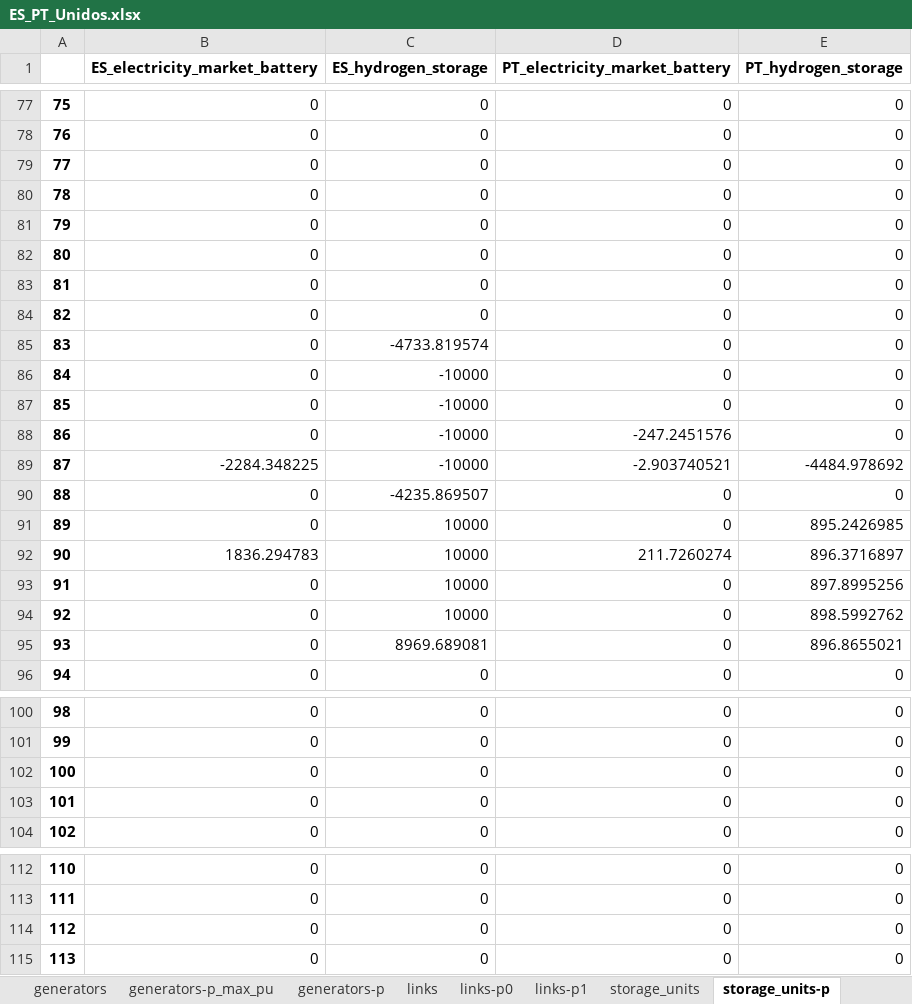
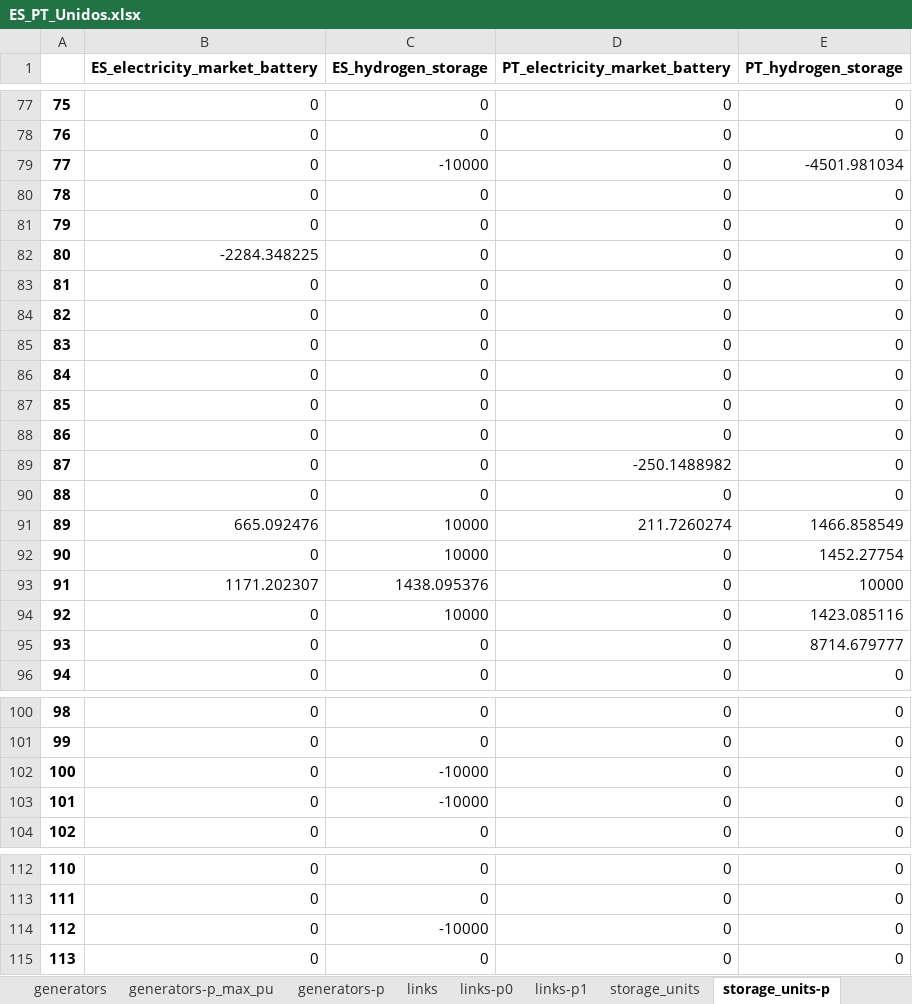
Before and after one commit to anabatres28-png/Dispatching-Project-in-PypSA, an Excel workbook: Modelo_España_Portugal/Resultados/ES_PT_Unidos.xlsx, sheet storage_units-p, drawn as a sheet; only a part is shown, gaps mark what is left out; values as stored, in another font and other column widths than the file's, no borders; the diff covers the shown part only; the diff names each change by its address in the sheet, - before the commit and + after, or states it on an @@ line.

```diff
--- a/Modelo_España_Portugal/Resultados/ES_PT_Unidos.xlsx (sheet storage_units-p)
+++ b/Modelo_España_Portugal/Resultados/ES_PT_Unidos.xlsx (sheet storage_units-p)
-C79 (ES_hydrogen_storage): 0
+C79 (ES_hydrogen_storage): -10000
-E79 (PT_hydrogen_storage): 0
+E79 (PT_hydrogen_storage): -4501.981034
-B82 (ES_electricity_market_battery): 0
+B82 (ES_electricity_market_battery): -2284.348225
-C85 (ES_hydrogen_storage): -4733.819574
+C85 (ES_hydrogen_storage): 0
-C86:C89 (ES_hydrogen_storage): -10000
+C86:C89 (ES_hydrogen_storage): 0
-D88 (PT_electricity_market_battery): -247.2451576
+D88 (PT_electricity_market_battery): 0
-B89 (ES_electricity_market_battery): -2284.348225
+B89 (ES_electricity_market_battery): 0
-D89 (PT_electricity_market_battery): -2.903740521
+D89 (PT_electricity_market_battery): -250.1488982
-E89 (PT_hydrogen_storage): -4484.978692
+E89 (PT_hydrogen_storage): 0
-C90 (ES_hydrogen_storage): -4235.869507
+C90 (ES_hydrogen_storage): 0
-B91 (ES_electricity_market_battery): 0
+B91 (ES_electricity_market_battery): 665.092476
-D91 (PT_electricity_market_battery): 0
+D91 (PT_electricity_market_battery): 211.7260274
-E91 (PT_hydrogen_storage): 895.2426985
+E91 (PT_hydrogen_storage): 1466.858549
-B92 (ES_electricity_market_battery): 1836.294783
+B92 (ES_electricity_market_battery): 0
-D92 (PT_electricity_market_battery): 211.7260274
+D92 (PT_electricity_market_battery): 0
-E92 (PT_hydrogen_storage): 896.3716897
+E92 (PT_hydrogen_storage): 1452.27754
-B93 (ES_electricity_market_battery): 0
+B93 (ES_electricity_market_battery): 1171.202307
-C93 (ES_hydrogen_storage): 10000
+C93 (ES_hydrogen_storage): 1438.095376
-E93 (PT_hydrogen_storage): 897.8995256
+E93 (PT_hydrogen_storage): 10000
-E94 (PT_hydrogen_storage): 898.5992762
+E94 (PT_hydrogen_storage): 1423.085116
-C95 (ES_hydrogen_storage): 8969.689081
+C95 (ES_hydrogen_storage): 0
-E95 (PT_hydrogen_storage): 896.8655021
+E95 (PT_hydrogen_storage): 8714.679777
-C102:C103 (ES_hydrogen_storage): 0
+C102:C103 (ES_hydrogen_storage): -10000
-C114 (ES_hydrogen_storage): 0
+C114 (ES_hydrogen_storage): -10000
```
Also changed, not shown: 35 edited cells elsewhere in this sheet, sheet links-p0, sheet buses-marginal_price, sheet links-p1, sheet generators-p, sheet buses-p, sheet storage_units-state_of_charge, 6 more sheets, Modelo_España_Portugal/Modelo_ES_PT_Unido/modelo_dispatching_españa_portugal_unido.xlsx, 2 other files.
